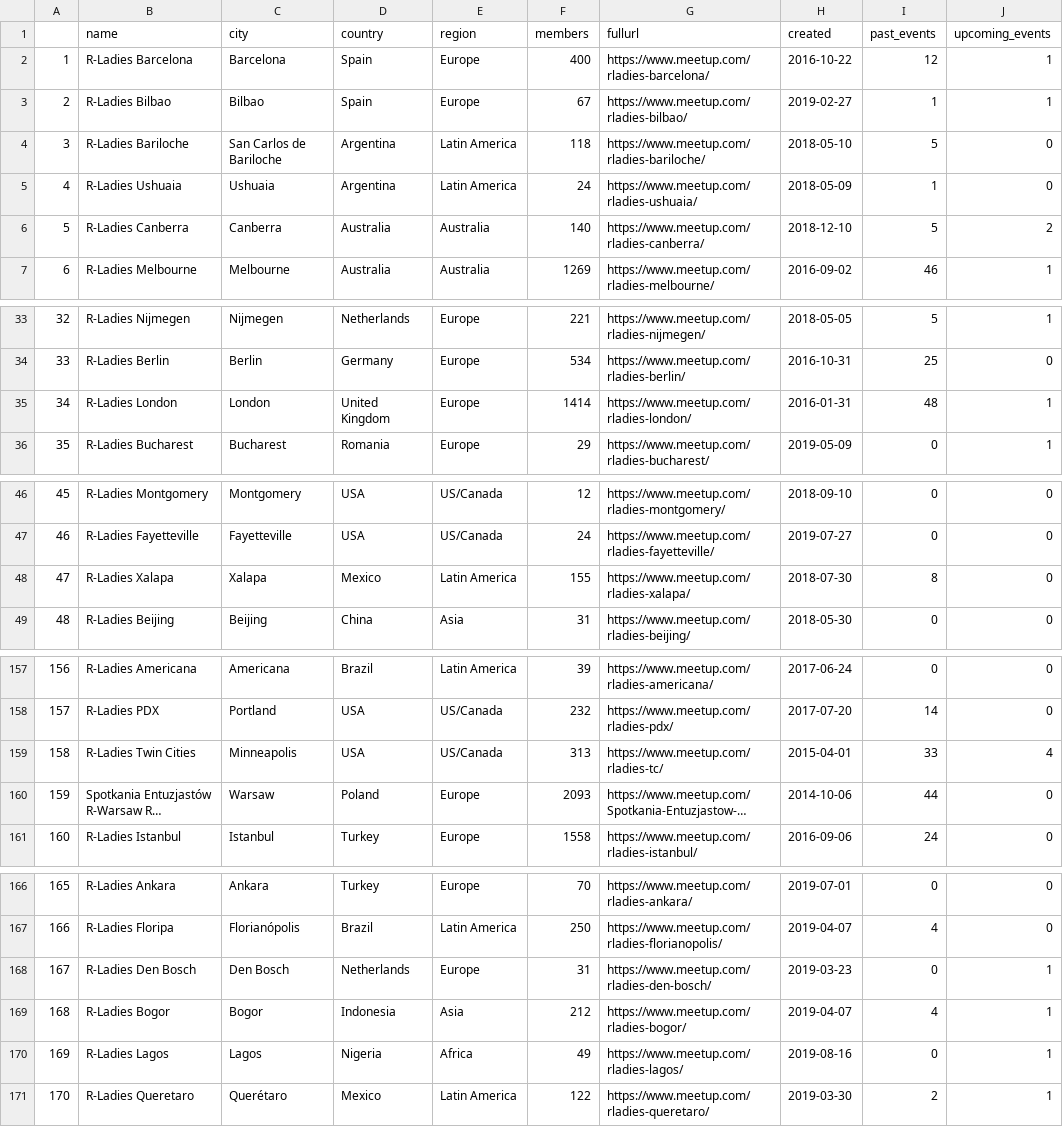
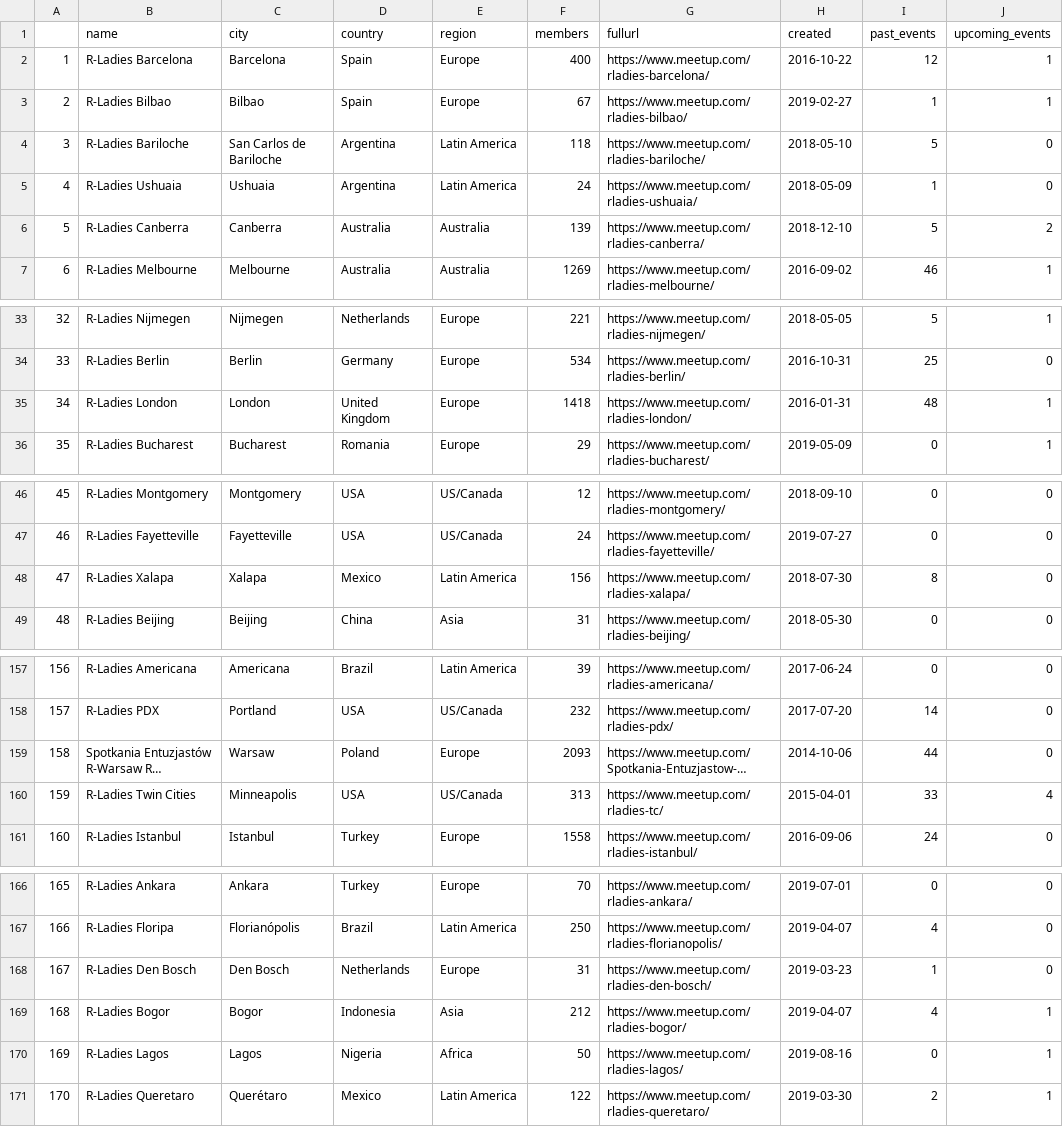
Before and after one commit to benubah/r-community-explorer, a CSV file: docs/data/rladies.csv, drawn as a sheet; only a part is shown, gaps mark what is left out; long unchanged cells end in …; removed rows and columns are numbered as before the commit, all else as after; the diff covers the shown part only; the diff names each change by its address in the sheet, - before the commit and + after, or states it on an @@ line.

```diff
--- a/docs/data/rladies.csv
+++ b/docs/data/rladies.csv
-F6 (members): 140
+F6 (members): 139
-F35 (members): 1414
+F35 (members): 1418
-F48 (members): 155
+F48 (members): 156
-row 159: 158 | R-Ladies Twin Cities | Minneapolis | USA | US/Canada | 313 | https://www.meetup.com/rladies-tc/ | 2015-04-01 | 33 | 4
-A159: 159
+A159: 158
+row 160: 159 | R-Ladies Twin Cities | Minneapolis | USA | US/Canada | 313 | https://www.meetup.com/rladies-tc/ | 2015-04-01 | 33 | 4
-I168 (past_events): 0
+I168 (past_events): 1
-J168 (upcoming_events): 1
+J168 (upcoming_events): 0
-F170 (members): 49
+F170 (members): 50
```
Also changed, not shown: 3 edited cells elsewhere in this file, docs/data/rugs.csv, 4 other files.
